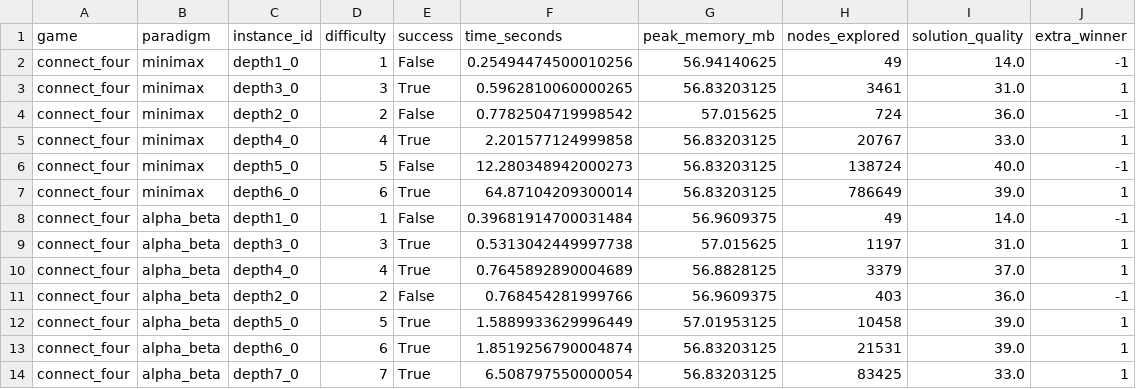
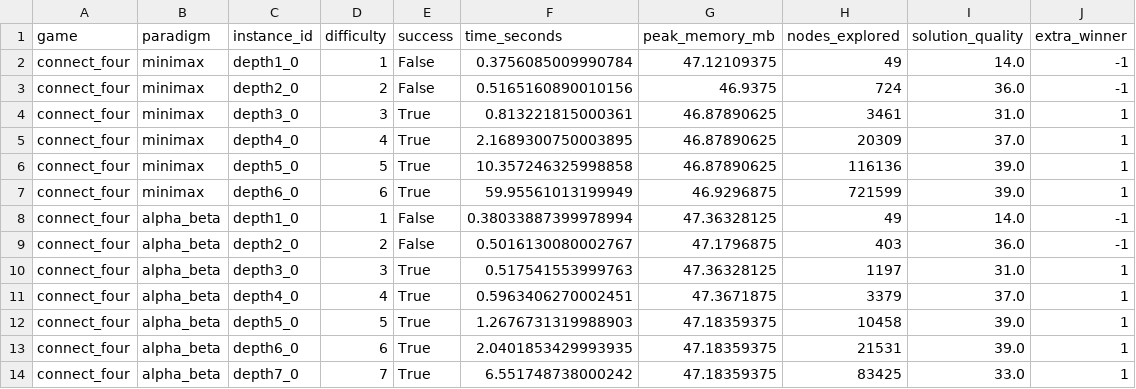
Before and after one commit to touikss/cross-paradigm-solver-benchmark, a CSV file: results/connect_four_results.csv, drawn as a sheet; only a part is shown; the diff covers the shown part only.

Commit message:
fix(connect-four): use consistent move ordering between minimax and alpha-beta
Minimax and alpha-beta now try columns in the same center-first order,
so alpha-beta only prunes nodes without ever picking a different move
on ties. Previously they could diverge into different games at equal
depth. Also renames the project directory to L4-Benchmark-Cross-Paradigm.

```diff
--- a/results/connect_four_results.csv
+++ b/results/connect_four_results.csv
@@ -1,14 +1,14 @@
 game,paradigm,instance_id,difficulty,success,time_seconds,peak_memory_mb,nodes_explored,solution_quality,extra_winner
-connect_four,minimax,depth1_0,1,False,0.25494474500010256,56.94140625,49,14.0,-1
-connect_four,minimax,depth3_0,3,True,0.5962810060000265,56.83203125,3461,31.0,1
-connect_four,minimax,depth2_0,2,False,0.7782504719998542,57.015625,724,36.0,-1
-connect_four,minimax,depth4_0,4,True,2.201577124999858,56.83203125,20767,33.0,1
-connect_four,minimax,depth5_0,5,False,12.280348942000273,56.83203125,138724,40.0,-1
-connect_four,minimax,depth6_0,6,True,64.87104209300014,56.83203125,786649,39.0,1
-connect_four,alpha_beta,depth1_0,1,False,0.39681914700031484,56.9609375,49,14.0,-1
-connect_four,alpha_beta,depth3_0,3,True,0.5313042449997738,57.015625,1197,31.0,1
-connect_four,alpha_beta,depth4_0,4,True,0.7645892890004689,56.8828125,3379,37.0,1
-connect_four,alpha_beta,depth2_0,2,False,0.768454281999766,56.9609375,403,36.0,-1
-connect_four,alpha_beta,depth5_0,5,True,1.5889933629996449,57.01953125,10458,39.0,1
-connect_four,alpha_beta,depth6_0,6,True,1.8519256790004874,56.83203125,21531,39.0,1
-connect_four,alpha_beta,depth7_0,7,True,6.508797550000054,56.83203125,83425,33.0,1
+connect_four,minimax,depth1_0,1,False,0.3756085009990784,47.12109375,49,14.0,-1
+connect_four,minimax,depth2_0,2,False,0.5165160890010156,46.9375,724,36.0,-1
+connect_four,minimax,depth3_0,3,True,0.813221815000361,46.87890625,3461,31.0,1
+connect_four,minimax,depth4_0,4,True,2.1689300750003895,46.87890625,20309,37.0,1
+connect_four,minimax,depth5_0,5,True,10.357246325998858,46.87890625,116136,39.0,1
+connect_four,minimax,depth6_0,6,True,59.95561013199949,46.9296875,721599,39.0,1
+connect_four,alpha_beta,depth1_0,1,False,0.38033887399978994,47.36328125,49,14.0,-1
+connect_four,alpha_beta,depth2_0,2,False,0.5016130080002767,47.1796875,403,36.0,-1
+connect_four,alpha_beta,depth3_0,3,True,0.517541553999763,47.36328125,1197,31.0,1
+connect_four,alpha_beta,depth4_0,4,True,0.5963406270002451,47.3671875,3379,37.0,1
+connect_four,alpha_beta,depth5_0,5,True,1.2676731319988903,47.18359375,10458,39.0,1
+connect_four,alpha_beta,depth6_0,6,True,2.0401853429993935,47.18359375,21531,39.0,1
+connect_four,alpha_beta,depth7_0,7,True,6.551748738000242,47.18359375,83425,33.0,1
```
Also changed, not shown: 2 added rows, 2 removed rows and 64 edited cells elsewhere in this file, 7 other files.
